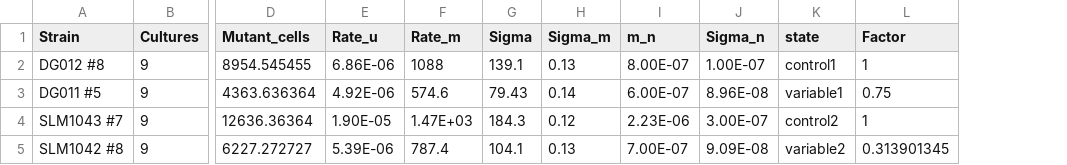
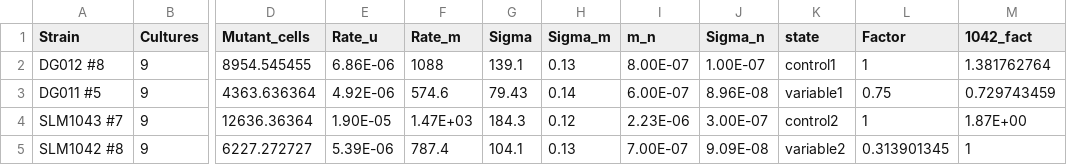
Before and after one commit to Armbarbarian/Python, a CSV file: Viable Titre/Mrates_DG011-12_SLM142-43_20-09.csv, drawn as a sheet; only a part is shown, gaps mark what is left out; the diff names each change by its address in the sheet, - before the commit and + after, or states it on an @@ line.

Commit message:
SLM1042 factor
Setting SLM1042 as the factor of 1 then comparing the other rates to that.

```diff
--- a/Viable Titre/Mrates_DG011-12_SLM142-43_20-09.csv
+++ b/Viable Titre/Mrates_DG011-12_SLM142-43_20-09.csv
+column M (1042_fact), rows 2-5: 1.381762764 | 0.729743459 | 1.87E+00 | 1
```
